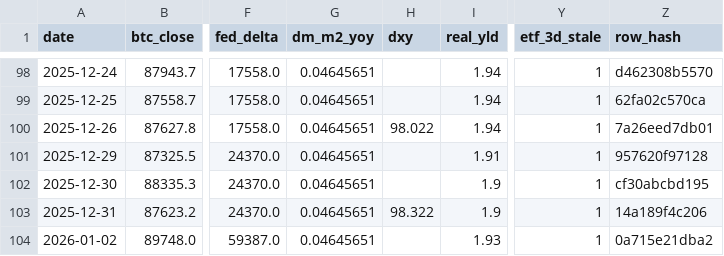
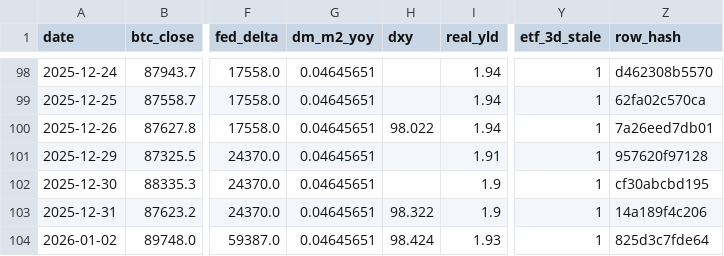
Before and after one commit to matthewprotti/btc_macro_agent_v2.py, a CSV file: track.csv, drawn as a sheet; only a part is shown, gaps mark what is left out; the diff names each change by its address in the sheet, - before the commit and + after, or states it on an @@ line.

```diff
--- a/track.csv
+++ b/track.csv
-H104 (dxy): (empty)
+H104 (dxy): 98.424
-Z104 (row_hash): 0a715e21dba2
+Z104 (row_hash): 825d3c7fde64
```
Also changed, not shown: data/DXY.csv, 1 other file.
